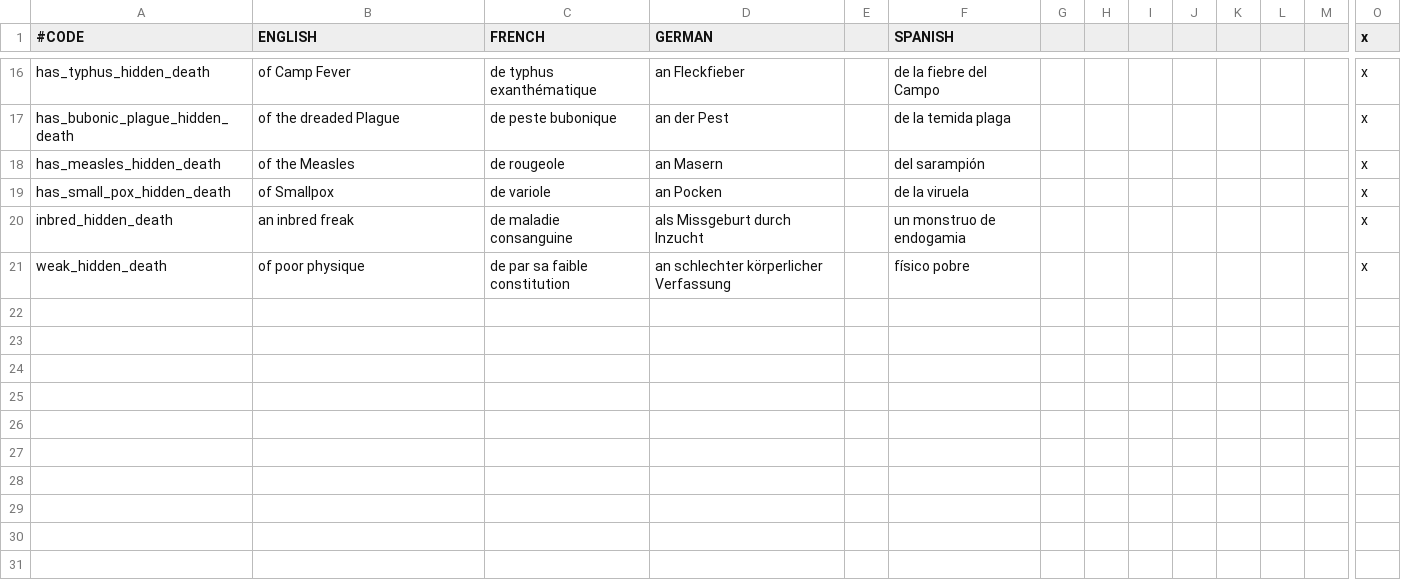
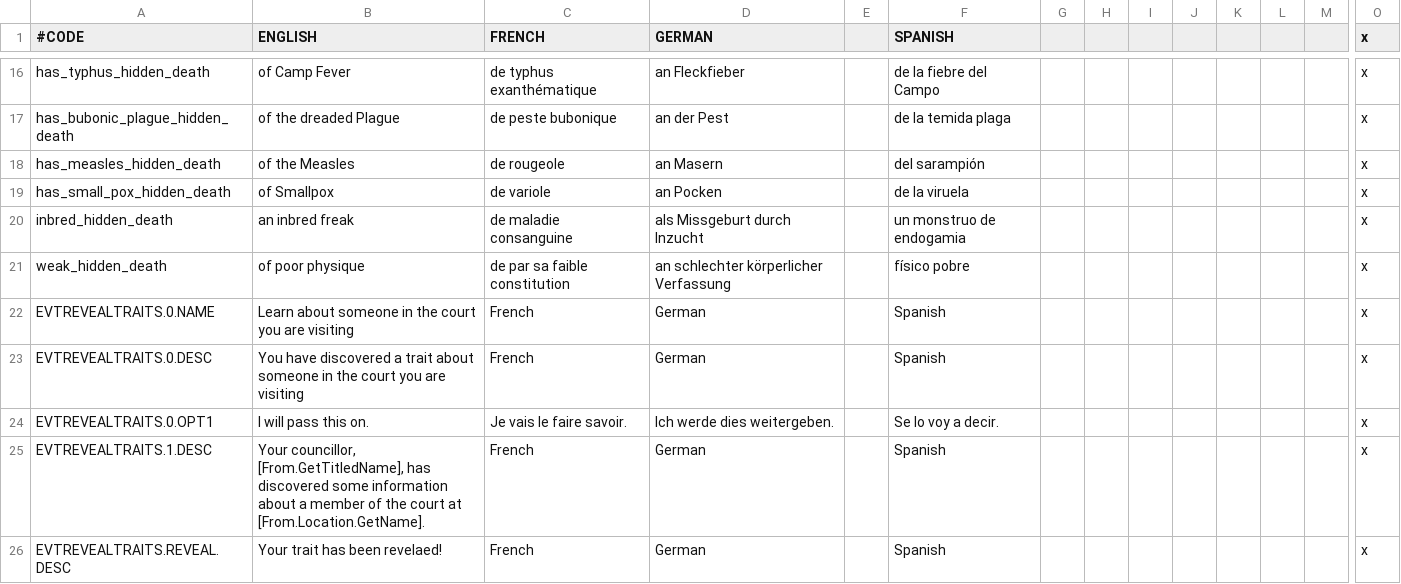
Before and after one commit to jenn0108/HiddenTraits, a CSV file: localisation/framework.csv, drawn as a sheet; only a part is shown, gaps mark what is left out; rows hold the shown columns only; the diff names each change by its address in the sheet, - before the commit and + after, or states it on an @@ line.

Commit message:
Events to allow councillors to reveal traits

```diff
--- a/localisation/framework.csv
+++ b/localisation/framework.csv
+row 22: EVTREVEALTRAITS.0.NAME | Learn about someone in the court you are visiting | French | German |  | Spanish |  |  |  |  |  |  |  | x
+row 23: EVTREVEALTRAITS.0.DESC | You have discovered a trait about someone in the court you are visiting | French | German |  | Spanish |  |  |  |  |  |  |  | x
+row 24: EVTREVEALTRAITS.0.OPT1 | I will pass this on. | Je vais le faire savoir. | Ich werde dies weitergeben. |  | Se lo voy a decir. |  |  |  |  |  |  |  | x
+row 25: EVTREVEALTRAITS.1.DESC | Your councillor, [From.GetTitledName], has discovered some information about a member of the court at [From.Location.GetName]. | French | German |  | Spanish |  |  |  |  |  |  |  | x
+row 26: EVTREVEALTRAITS.REVEAL.DESC | Your trait has been revelaed! | French | German |  | Spanish |  |  |  |  |  |  |  | x
```
Also changed, not shown: 1 other file.
